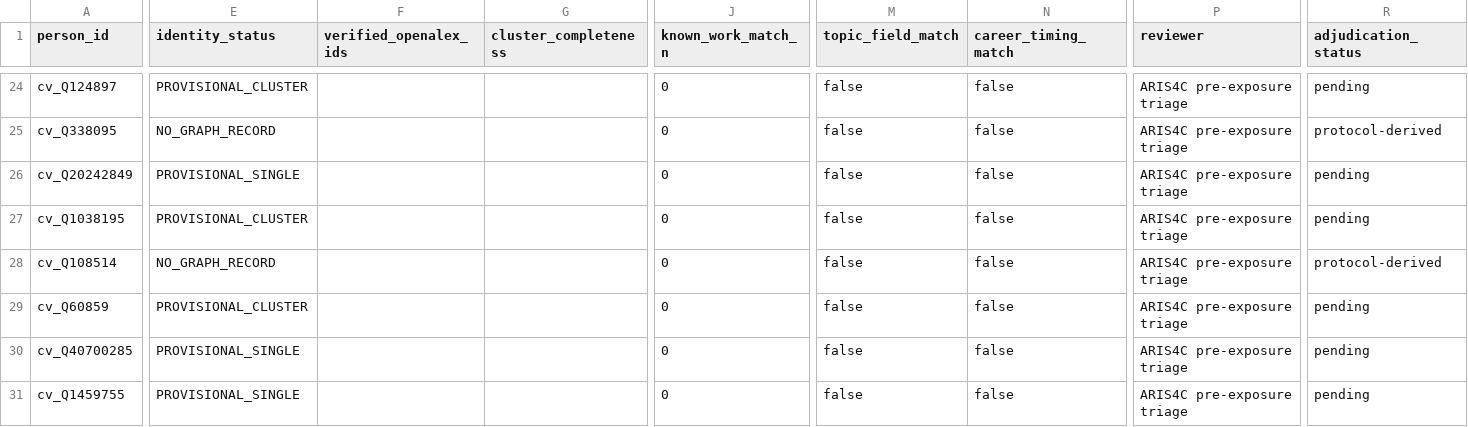
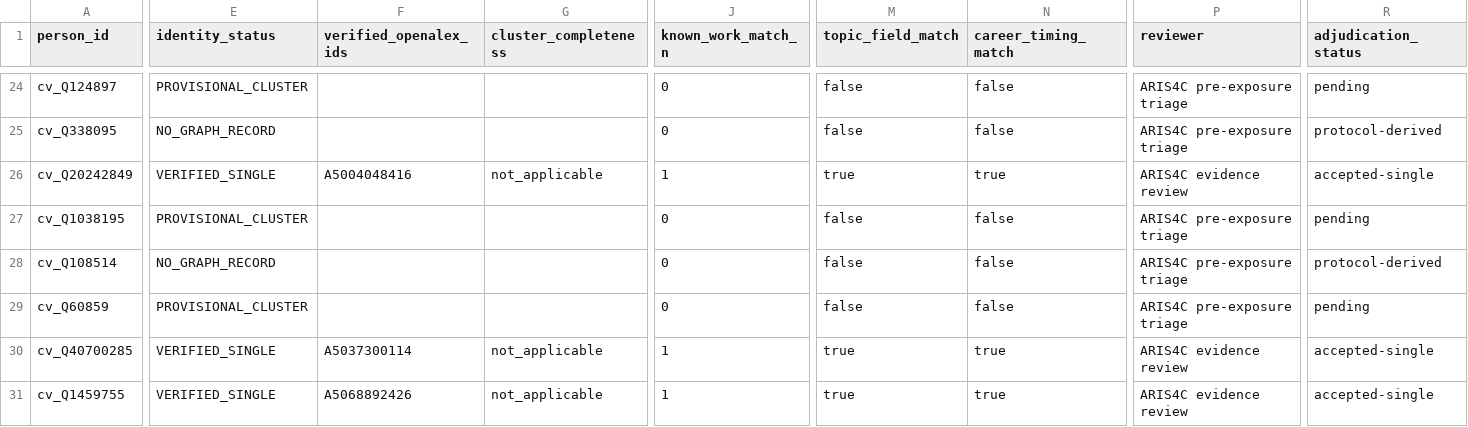
Before and after one commit to CochraneK/ARIS-GCA-Bees, a CSV file: papers/004-counterfactual-cost-of-exclusion/data/derived/identity_decisions_pilot30.csv, drawn as a sheet; only a part is shown, gaps mark what is left out; the diff covers the shown part only; the diff names each change by its address in the sheet, - before the commit and + after, or states it on an @@ line.

```diff
--- a/papers/004-counterfactual-cost-of-exclusion/data/derived/identity_decisions_pilot30.csv
+++ b/papers/004-counterfactual-cost-of-exclusion/data/derived/identity_decisions_pilot30.csv
-E26 (identity_status): PROVISIONAL_SINGLE
+E26 (identity_status): VERIFIED_SINGLE
-F26 (verified_openalex_ids): (empty)
+F26 (verified_openalex_ids): A5004048416
-G26 (cluster_completeness): (empty)
+G26 (cluster_completeness): not_applicable
-J26 (known_work_match_n): 0
+J26 (known_work_match_n): 1
-M26 (topic_field_match): false
+M26 (topic_field_match): true
-N26 (career_timing_match): false
+N26 (career_timing_match): true
-P26 (reviewer): ARIS4C pre-exposure triage
+P26 (reviewer): ARIS4C evidence review
-R26 (adjudication_status): pending
+R26 (adjudication_status): accepted-single
-E30:E31 (identity_status): PROVISIONAL_SINGLE
+E30:E31 (identity_status): VERIFIED_SINGLE
-F30 (verified_openalex_ids): (empty)
+F30 (verified_openalex_ids): A5037300114
-G30:G31 (cluster_completeness): (empty)
+G30:G31 (cluster_completeness): not_applicable
-J30:J31 (known_work_match_n): 0
+J30:J31 (known_work_match_n): 1
-M30:M31 (topic_field_match): false
+M30:M31 (topic_field_match): true
-N30:N31 (career_timing_match): false
+N30:N31 (career_timing_match): true
-P30:P31 (reviewer): ARIS4C pre-exposure triage
+P30:P31 (reviewer): ARIS4C evidence review
-R30:R31 (adjudication_status): pending
+R30:R31 (adjudication_status): accepted-single
-F31 (verified_openalex_ids): (empty)
+F31 (verified_openalex_ids): A5068892426
```
Also changed, not shown: 63 edited cells elsewhere in this file.
